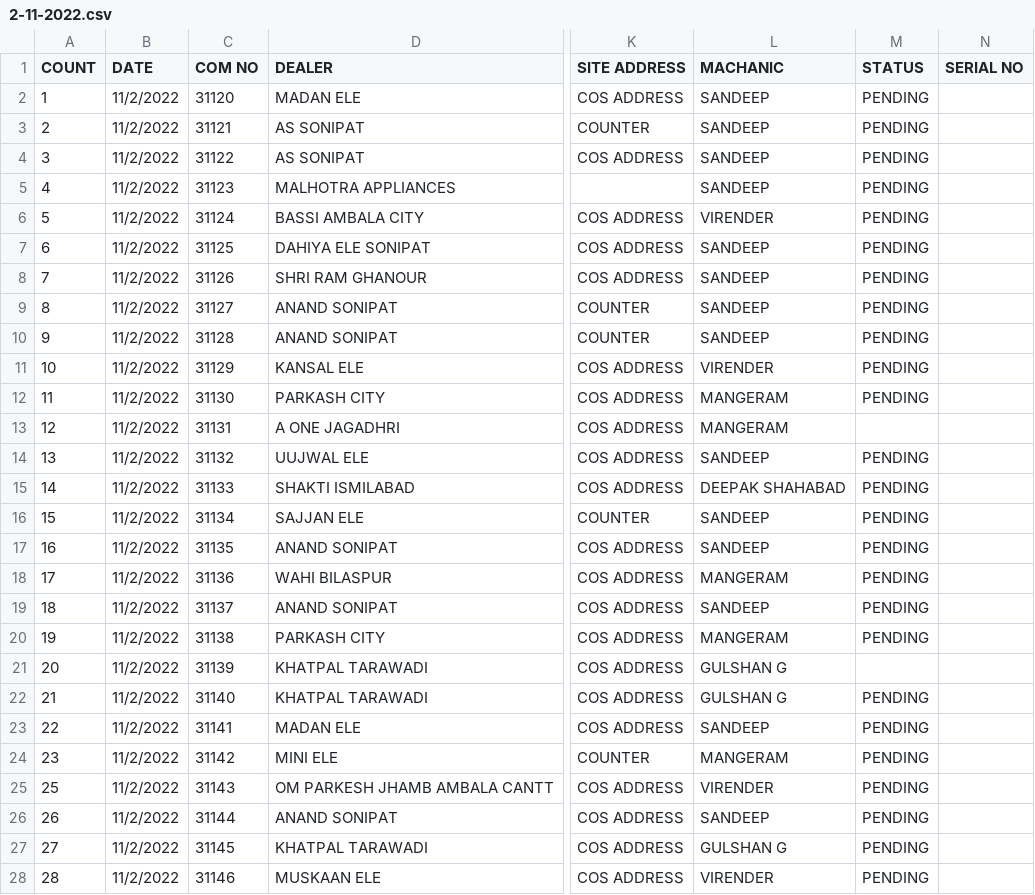
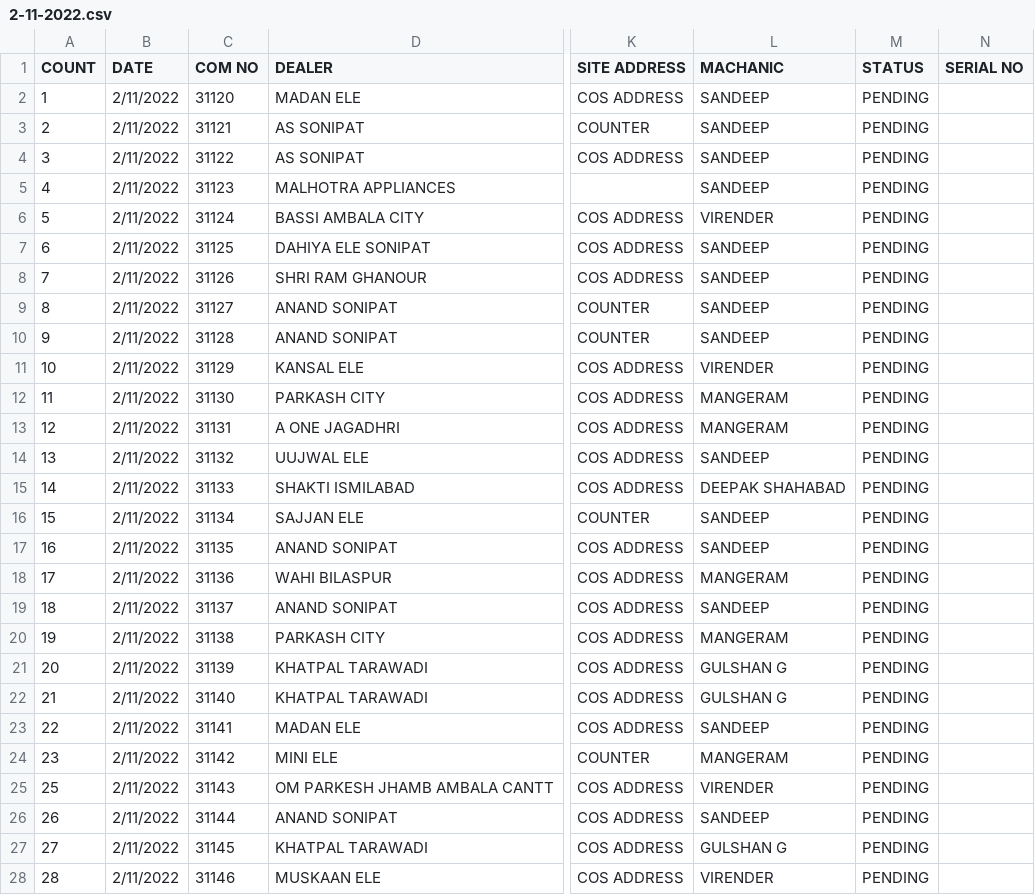
Before and after one commit to prashantmodgil/supreme, a CSV file: lib/seed/app4/2-11-2022.csv, drawn as a sheet; only a part is shown, gaps mark what is left out; the diff covers the shown part only; the diff names each change by its address in the sheet, - before the commit and + after, or states it on an @@ line.

```diff
--- a/lib/seed/app4/2-11-2022.csv
+++ b/lib/seed/app4/2-11-2022.csv
-B2:B28 (DATE): 11/2/2022
+B2:B28 (DATE): 2/11/2022
-M13 (STATUS): (empty)
+M13 (STATUS): PENDING
-M21 (STATUS): (empty)
+M21 (STATUS): PENDING
```
Also changed, not shown: 8 edited cells elsewhere in this file, lib/seed/app4/1-11-2022.csv, lib/seed/app4/22-10-22.csv, 19 other files.
